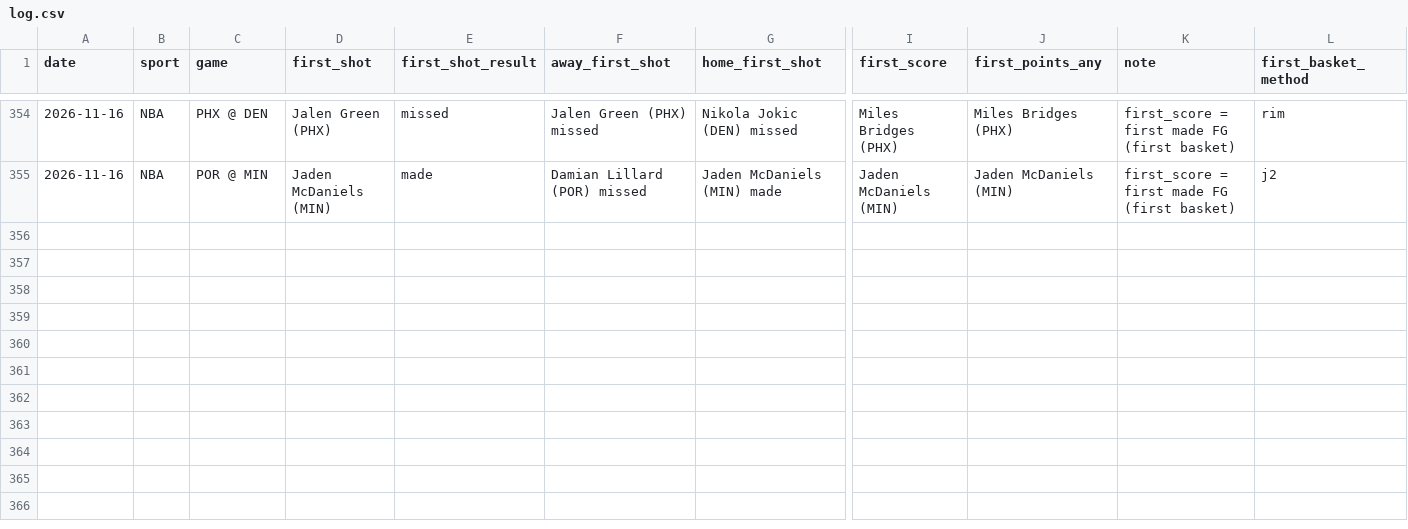
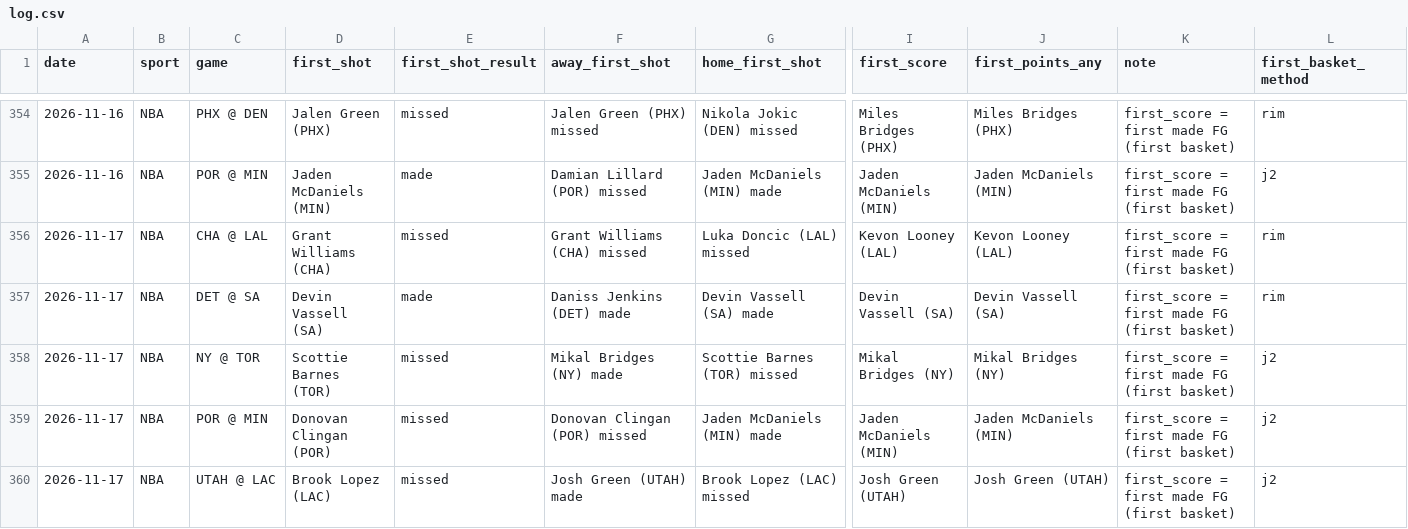
Before and after one commit to babybro652-cmd/Defined-Risk-Trading, a CSV file: analysis/first_events/log.csv, drawn as a sheet; only a part is shown, gaps mark what is left out; rows hold the shown columns only; the diff names each change by its address in the sheet, - before the commit and + after, or states it on an @@ line.

```diff
--- a/analysis/first_events/log.csv
+++ b/analysis/first_events/log.csv
+row 356: 2026-11-17 | NBA | CHA @ LAL | Grant Williams (CHA) | missed | Grant Williams (CHA) missed | Luka Doncic (LAL) missed | Kevon Looney (LAL) | Kevon Looney (LAL) | first_score = first made FG (first basket) | rim
+row 357: 2026-11-17 | NBA | DET @ SA | Devin Vassell (SA) | made | Daniss Jenkins (DET) made | Devin Vassell (SA) made | Devin Vassell (SA) | Devin Vassell (SA) | first_score = first made FG (first basket) | rim
+row 358: 2026-11-17 | NBA | NY @ TOR | Scottie Barnes (TOR) | missed | Mikal Bridges (NY) made | Scottie Barnes (TOR) missed | Mikal Bridges (NY) | Mikal Bridges (NY) | first_score = first made FG (first basket) | j2
+row 359: 2026-11-17 | NBA | POR @ MIN | Donovan Clingan (POR) | missed | Donovan Clingan (POR) missed | Jaden McDaniels (MIN) made | Jaden McDaniels (MIN) | Jaden McDaniels (MIN) | first_score = first made FG (first basket) | j2
+row 360: 2026-11-17 | NBA | UTAH @ LAC | Brook Lopez (LAC) | missed | Josh Green (UTAH) made | Brook Lopez (LAC) missed | Josh Green (UTAH) | Josh Green (UTAH) | first_score = first made FG (first basket) | j2
```
Also changed, not shown: analysis/nba/out/cheatsheet/tipproj_log.csv, analysis/nba/out/nba_tab.csv, 32 other files.
